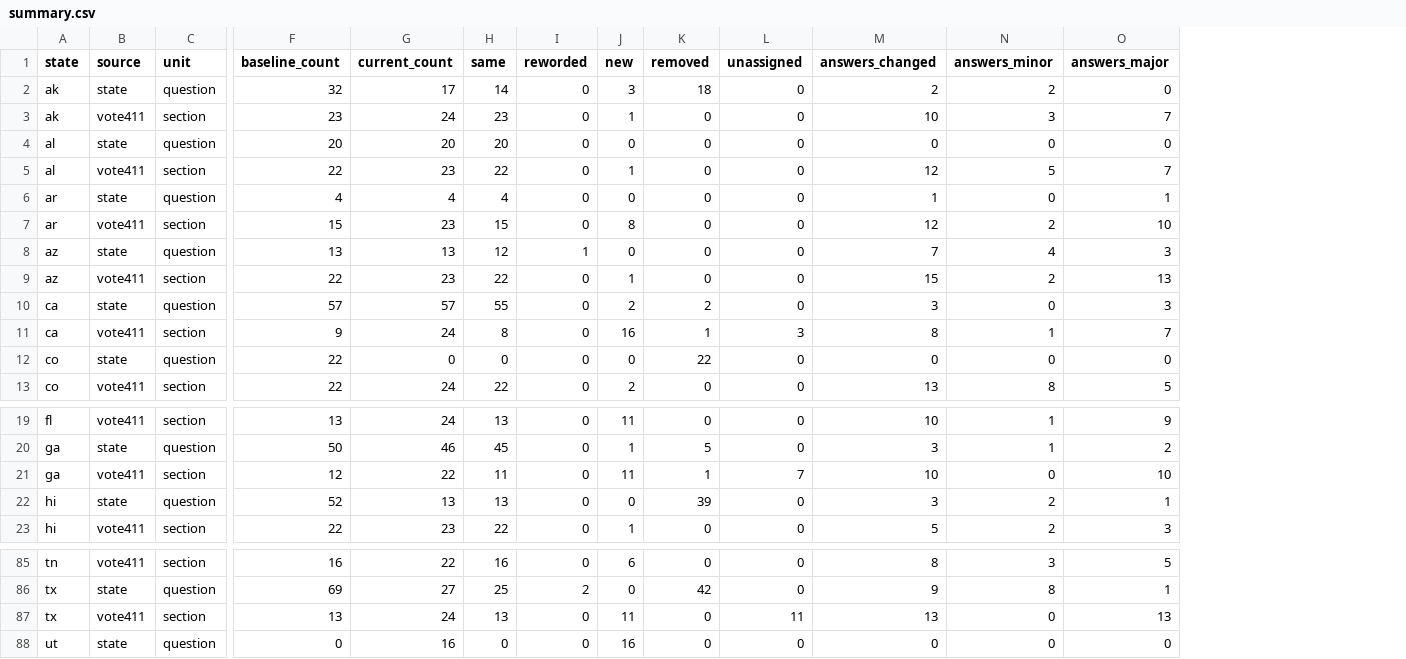
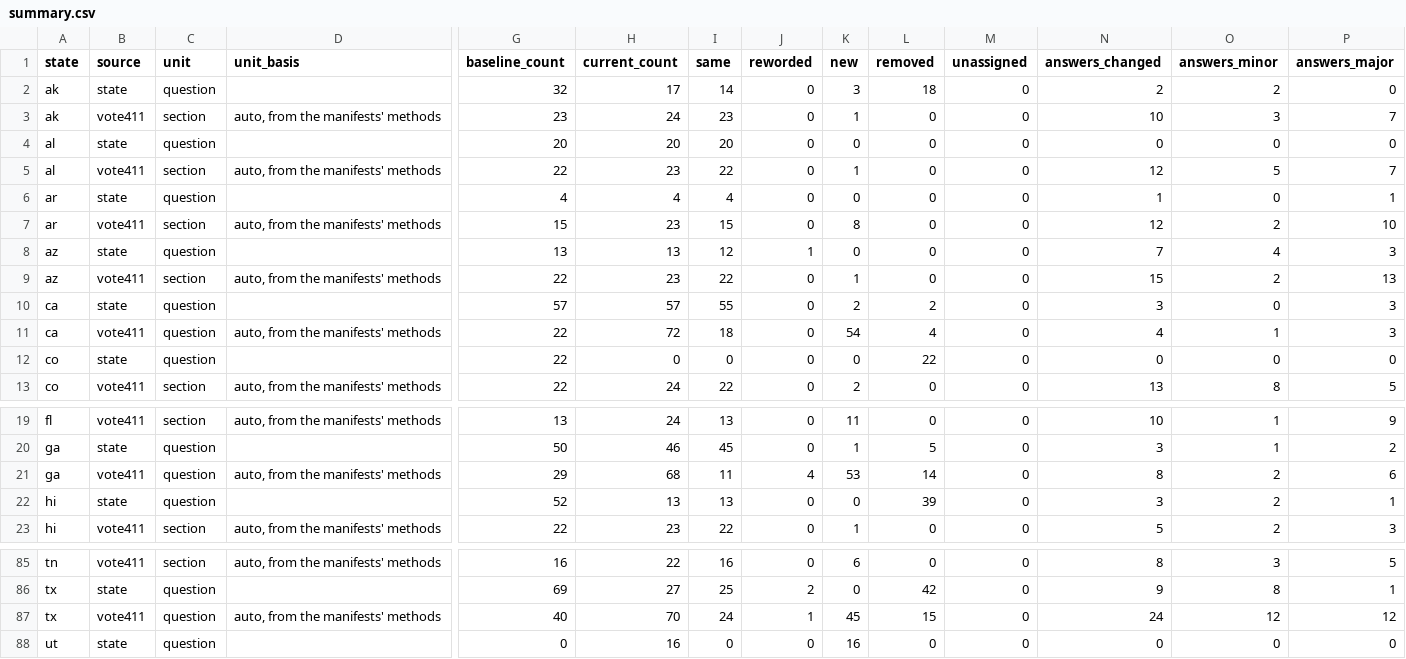
Before and after one commit to CEASLEY803/voter-faqs-2026, a CSV file: data/2026/analysis/comparison/summary.csv, drawn as a sheet; only a part is shown, gaps mark what is left out; addresses are those after the commit; the diff covers the shown part only; the diff names each change by its address in the sheet, - before the commit and + after, or states it on an @@ line.

Commit message:
data: rerun 2026 comparison and analysis with the new unit rule and Illinois override

```diff
--- a/data/2026/analysis/comparison/summary.csv
+++ b/data/2026/analysis/comparison/summary.csv
+column D (unit_basis), rows 3-13: auto, from the manifests' methods |  | auto, from the manifests' methods |  | auto, from the manifests' methods |  | auto, from the manifests' methods |  | auto, from the manifests' methods |  | auto, from the manifests' methods; rows 19-23: auto, from the manifests' methods |  | auto, from the manifests' methods |  | auto, from the manifests' methods; rows 85-87: auto, from the manifests' methods |  | auto, from the manifests' methods
-C11 (unit): section
+C11 (unit): question
-G11 (baseline_count): 9
+G11 (baseline_count): 22
-H11 (current_count): 24
+H11 (current_count): 72
-I11 (same): 8
+I11 (same): 18
-K11 (new): 16
+K11 (new): 54
-L11 (removed): 1
+L11 (removed): 4
-M11 (unassigned): 3
+M11 (unassigned): 0
-N11 (answers_changed): 8
+N11 (answers_changed): 4
-P11 (answers_major): 7
+P11 (answers_major): 3
-C21 (unit): section
+C21 (unit): question
-G21 (baseline_count): 12
+G21 (baseline_count): 29
-H21 (current_count): 22
+H21 (current_count): 68
-J21 (reworded): 0
+J21 (reworded): 4
-K21 (new): 11
+K21 (new): 53
-L21 (removed): 1
+L21 (removed): 14
-M21 (unassigned): 7
+M21 (unassigned): 0
-N21 (answers_changed): 10
+N21 (answers_changed): 8
-O21 (answers_minor): 0
+O21 (answers_minor): 2
-P21 (answers_major): 10
+P21 (answers_major): 6
-C87 (unit): section
+C87 (unit): question
-G87 (baseline_count): 13
+G87 (baseline_count): 40
-H87 (current_count): 24
+H87 (current_count): 70
-I87 (same): 13
+I87 (same): 24
-J87 (reworded): 0
+J87 (reworded): 1
-K87 (new): 11
+K87 (new): 45
-L87 (removed): 0
+L87 (removed): 15
-M87 (unassigned): 11
+M87 (unassigned): 0
-N87 (answers_changed): 13
+N87 (answers_changed): 24
-O87 (answers_minor): 0
+O87 (answers_minor): 12
-P87 (answers_major): 13
+P87 (answers_major): 12
```
Also changed, not shown: 1 edited cell elsewhere in this file, data/2026/analysis/per_state.csv, data/2026/analysis/rankings.csv, 52 other files.
